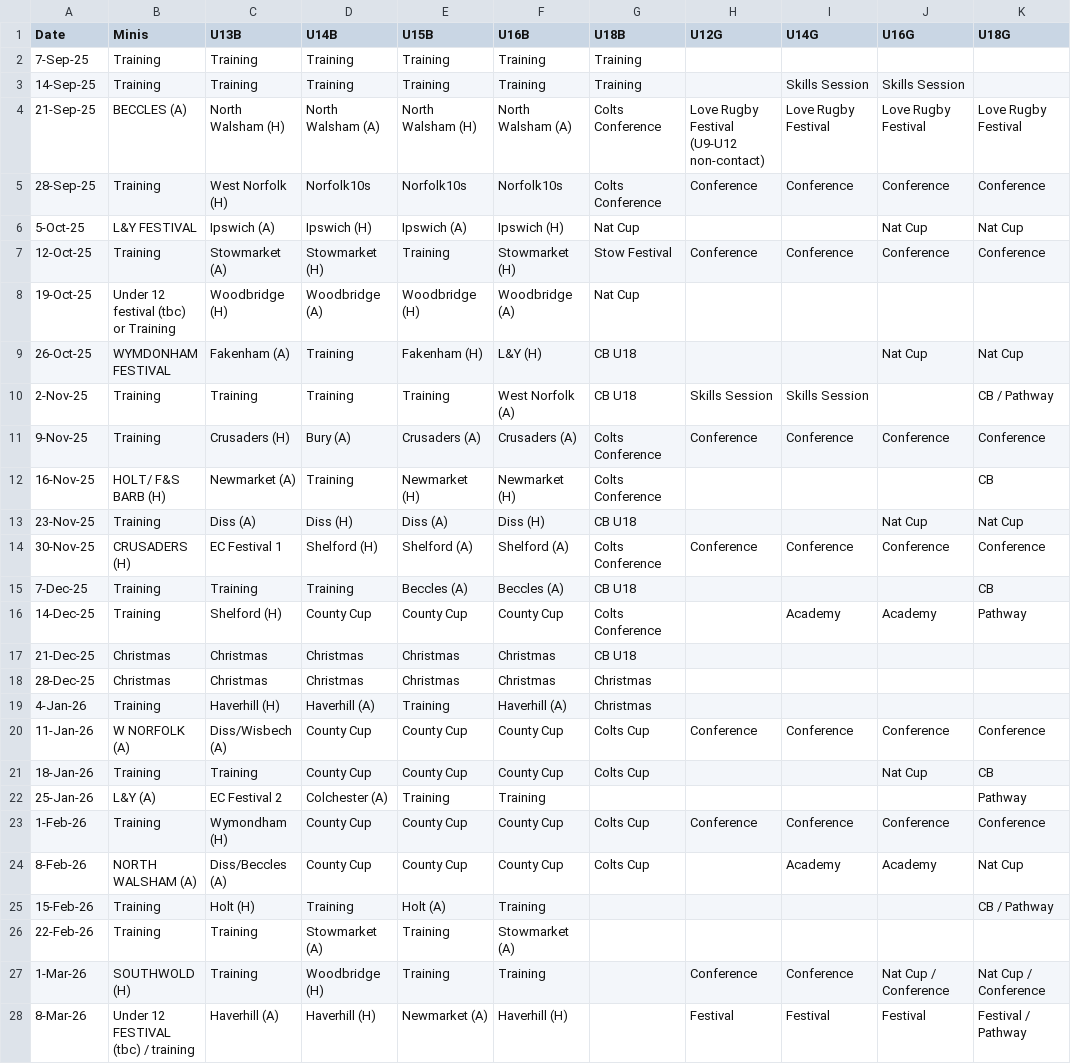
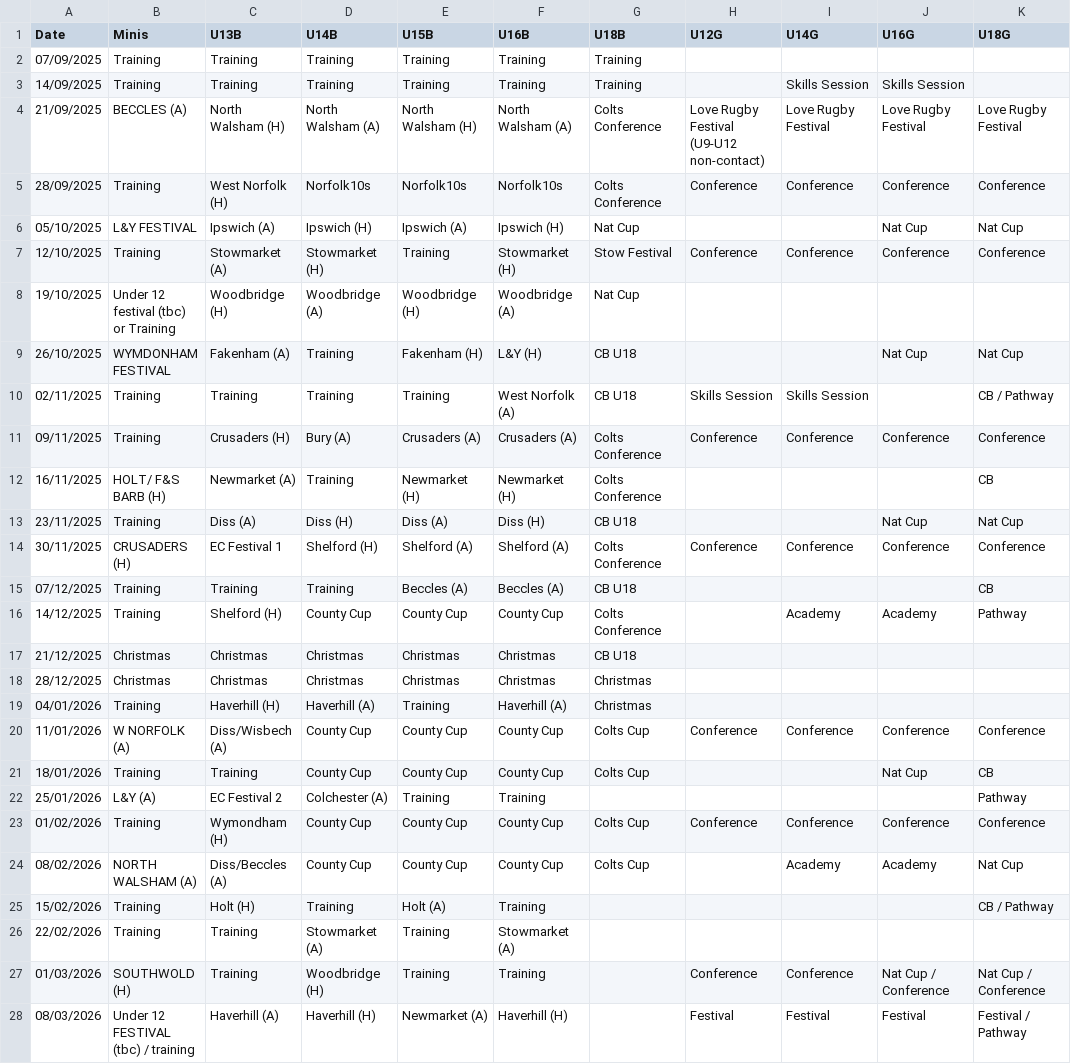
Before and after one commit to tobybatch/nrfc-fixtures, a CSV file: assets/fixtures-youth-2025-6.csv, drawn as a sheet; only a part is shown; the diff covers the shown part only.

```diff
--- a/assets/fixtures-youth-2025-6.csv
+++ b/assets/fixtures-youth-2025-6.csv
@@ -1,28 +1,28 @@
 Date,Minis,U13B,U14B,U15B,U16B,U18B,U12G,U14G,U16G,U18G
-7-Sep-25,Training,Training,Training,Training,Training,Training,,,,
-14-Sep-25,Training,Training,Training,Training,Training,Training,,Skills Session,Skills Session,
-21-Sep-25,BECCLES (A),North Walsham (H),North Walsham (A),North Walsham (H),North Walsham (A),Colts Conference,Love Rugby Festival      (U9-U12 non-contact) ,Love Rugby Festival,Love Rugby Festival,Love Rugby Festival
-28-Sep-25,Training,West Norfolk (H),Norfolk10s,Norfolk10s,Norfolk10s,Colts Conference,Conference,Conference,Conference,Conference
-5-Oct-25,L&Y FESTIVAL,Ipswich (A),Ipswich (H),Ipswich (A),Ipswich (H),Nat Cup,,,Nat Cup,Nat Cup
-12-Oct-25,Training,Stowmarket (A),Stowmarket (H),Training,Stowmarket (H),Stow Festival,Conference,Conference,Conference,Conference
-19-Oct-25,Under 12 festival (tbc) or Training,Woodbridge (H),Woodbridge (A),Woodbridge (H),Woodbridge (A),Nat Cup,,,,
-26-Oct-25,WYMDONHAM FESTIVAL,Fakenham (A),Training,Fakenham (H),L&Y (H),CB U18,,,Nat Cup,Nat Cup
-2-Nov-25,Training,Training,Training,Training,West Norfolk (A),CB U18,Skills Session,Skills Session,,CB / Pathway
-9-Nov-25,Training,Crusaders (H),Bury (A),Crusaders (A),Crusaders (A),Colts Conference,Conference,Conference,Conference,Conference
-16-Nov-25,HOLT/ F&S BARB (H),Newmarket (A),Training,Newmarket (H),Newmarket (H),Colts Conference,,,,CB
-23-Nov-25,Training,Diss (A),Diss (H),Diss (A),Diss (H),CB U18,,,Nat Cup,Nat Cup
-30-Nov-25,CRUSADERS (H),EC Festival 1,Shelford (H),Shelford (A),Shelford (A),Colts Conference,Conference,Conference,Conference,Conference
-7-Dec-25,Training,Training,Training,Beccles (A),Beccles (A),CB U18,,,,CB
-14-Dec-25,Training,Shelford (H),County Cup,County Cup,County Cup,Colts Conference,,Academy,Academy,Pathway
-21-Dec-25,Christmas,Christmas,Christmas,Christmas,Christmas,CB U18,,,,
-28-Dec-25,Christmas,Christmas,Christmas,Christmas,Christmas,Christmas,,,,
-4-Jan-26,Training,Haverhill (H),Haverhill (A),Training,Haverhill (A),Christmas,,,,
-11-Jan-26,W NORFOLK (A),Diss/Wisbech (A),County Cup,County Cup,County Cup,Colts Cup,Conference,Conference,Conference,Conference
-18-Jan-26,Training,Training,County Cup,County Cup,County Cup,Colts Cup,,,Nat Cup,CB
-25-Jan-26,L&Y (A),EC Festival 2,Colchester (A),Training,Training,,,,,Pathway
-1-Feb-26,Training,Wymondham (H),County Cup,County Cup,County Cup,Colts Cup,Conference,Conference,Conference,Conference
-8-Feb-26,NORTH WALSHAM (A),Diss/Beccles (A),County Cup,County Cup,County Cup,Colts Cup,,Academy,Academy,Nat Cup
-15-Feb-26,Training,Holt (H),Training,Holt (A),Training,,,,,CB / Pathway
-22-Feb-26,Training,Training,Stowmarket (A),Training,Stowmarket (A),,,,,
-1-Mar-26,SOUTHWOLD (H),Training,Woodbridge (H),Training,Training,,Conference,Conference,Nat Cup / Conference,Nat Cup / Conference
-8-Mar-26,Under 12 FESTIVAL (tbc) / training,Haverhill (A),Haverhill (H),Newmarket (A),Haverhill (H),,Festival,Festival,Festival,Festival / Pathway
+07/09/2025,Training,Training,Training,Training,Training,Training,,,,
+14/09/2025,Training,Training,Training,Training,Training,Training,,Skills Session,Skills Session,
+21/09/2025,BECCLES (A),North Walsham (H),North Walsham (A),North Walsham (H),North Walsham (A),Colts Conference,Love Rugby Festival      (U9-U12 non-contact) ,Love Rugby Festival,Love Rugby Festival,Love Rugby Festival
+28/09/2025,Training,West Norfolk (H),Norfolk10s,Norfolk10s,Norfolk10s,Colts Conference,Conference,Conference,Conference,Conference
+05/10/2025,L&Y FESTIVAL,Ipswich (A),Ipswich (H),Ipswich (A),Ipswich (H),Nat Cup,,,Nat Cup,Nat Cup
+12/10/2025,Training,Stowmarket (A),Stowmarket (H),Training,Stowmarket (H),Stow Festival,Conference,Conference,Conference,Conference
+19/10/2025,Under 12 festival (tbc) or Training,Woodbridge (H),Woodbridge (A),Woodbridge (H),Woodbridge (A),Nat Cup,,,,
+26/10/2025,WYMDONHAM FESTIVAL,Fakenham (A),Training,Fakenham (H),L&Y (H),CB U18,,,Nat Cup,Nat Cup
+02/11/2025,Training,Training,Training,Training,West Norfolk (A),CB U18,Skills Session,Skills Session,,CB / Pathway
+09/11/2025,Training,Crusaders (H),Bury (A),Crusaders (A),Crusaders (A),Colts Conference,Conference,Conference,Conference,Conference
+16/11/2025,HOLT/ F&S BARB (H),Newmarket (A),Training,Newmarket (H),Newmarket (H),Colts Conference,,,,CB
+23/11/2025,Training,Diss (A),Diss (H),Diss (A),Diss (H),CB U18,,,Nat Cup,Nat Cup
+30/11/2025,CRUSADERS (H),EC Festival 1,Shelford (H),Shelford (A),Shelford (A),Colts Conference,Conference,Conference,Conference,Conference
+07/12/2025,Training,Training,Training,Beccles (A),Beccles (A),CB U18,,,,CB
+14/12/2025,Training,Shelford (H),County Cup,County Cup,County Cup,Colts Conference,,Academy,Academy,Pathway
+21/12/2025,Christmas,Christmas,Christmas,Christmas,Christmas,CB U18,,,,
+28/12/2025,Christmas,Christmas,Christmas,Christmas,Christmas,Christmas,,,,
+04/01/2026,Training,Haverhill (H),Haverhill (A),Training,Haverhill (A),Christmas,,,,
+11/01/2026,W NORFOLK (A),Diss/Wisbech (A),County Cup,County Cup,County Cup,Colts Cup,Conference,Conference,Conference,Conference
+18/01/2026,Training,Training,County Cup,County Cup,County Cup,Colts Cup,,,Nat Cup,CB
+25/01/2026,L&Y (A),EC Festival 2,Colchester (A),Training,Training,,,,,Pathway
+01/02/2026,Training,Wymondham (H),County Cup,County Cup,County Cup,Colts Cup,Conference,Conference,Conference,Conference
+08/02/2026,NORTH WALSHAM (A),Diss/Beccles (A),County Cup,County Cup,County Cup,Colts Cup,,Academy,Academy,Nat Cup
+15/02/2026,Training,Holt (H),Training,Holt (A),Training,,,,,CB / Pathway
+22/02/2026,Training,Training,Stowmarket (A),Training,Stowmarket (A),,,,,
+01/03/2026,SOUTHWOLD (H),Training,Woodbridge (H),Training,Training,,Conference,Conference,Nat Cup / Conference,Nat Cup / Conference
+08/03/2026,Under 12 FESTIVAL (tbc) / training,Haverhill (A),Haverhill (H),Newmarket (A),Haverhill (H),,Festival,Festival,Festival,Festival / Pathway
```
Also changed, not shown: 8 edited cells elsewhere in this file, assets/fixtures-senior-2025-6.csv, 9 other files.
